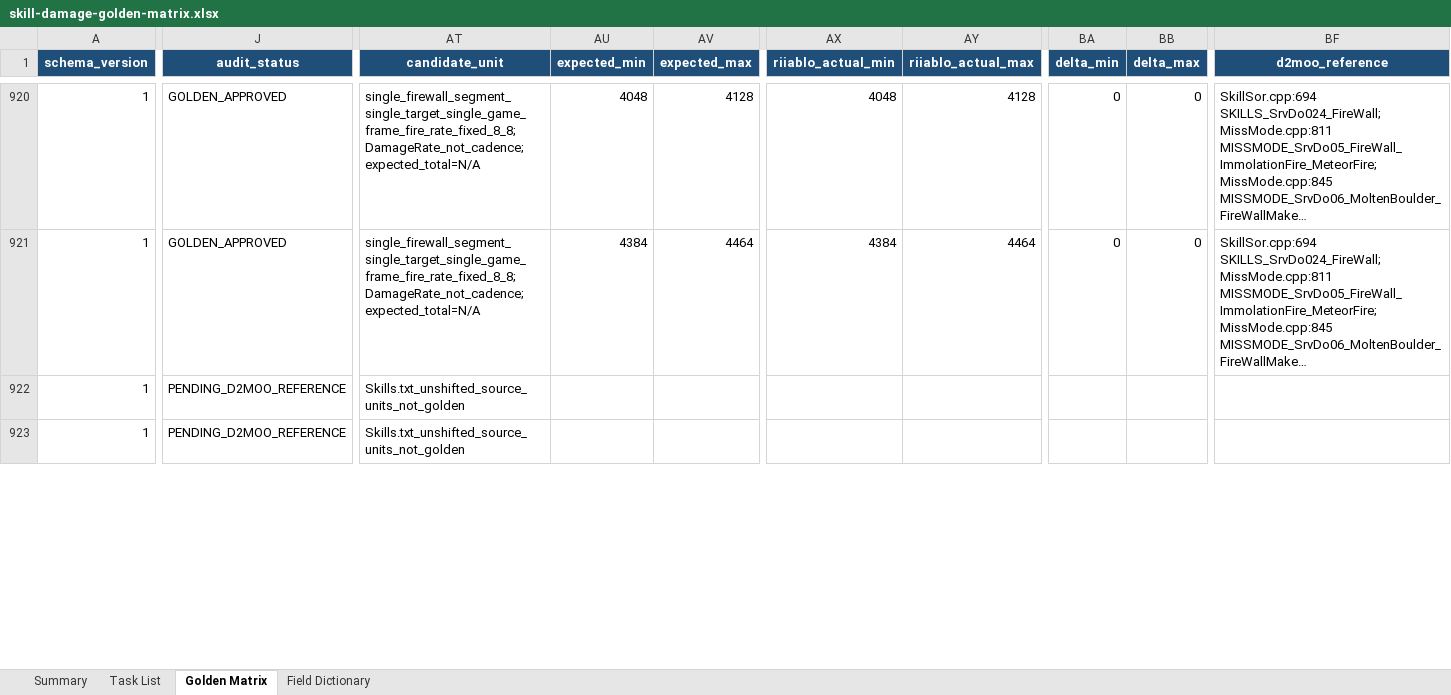
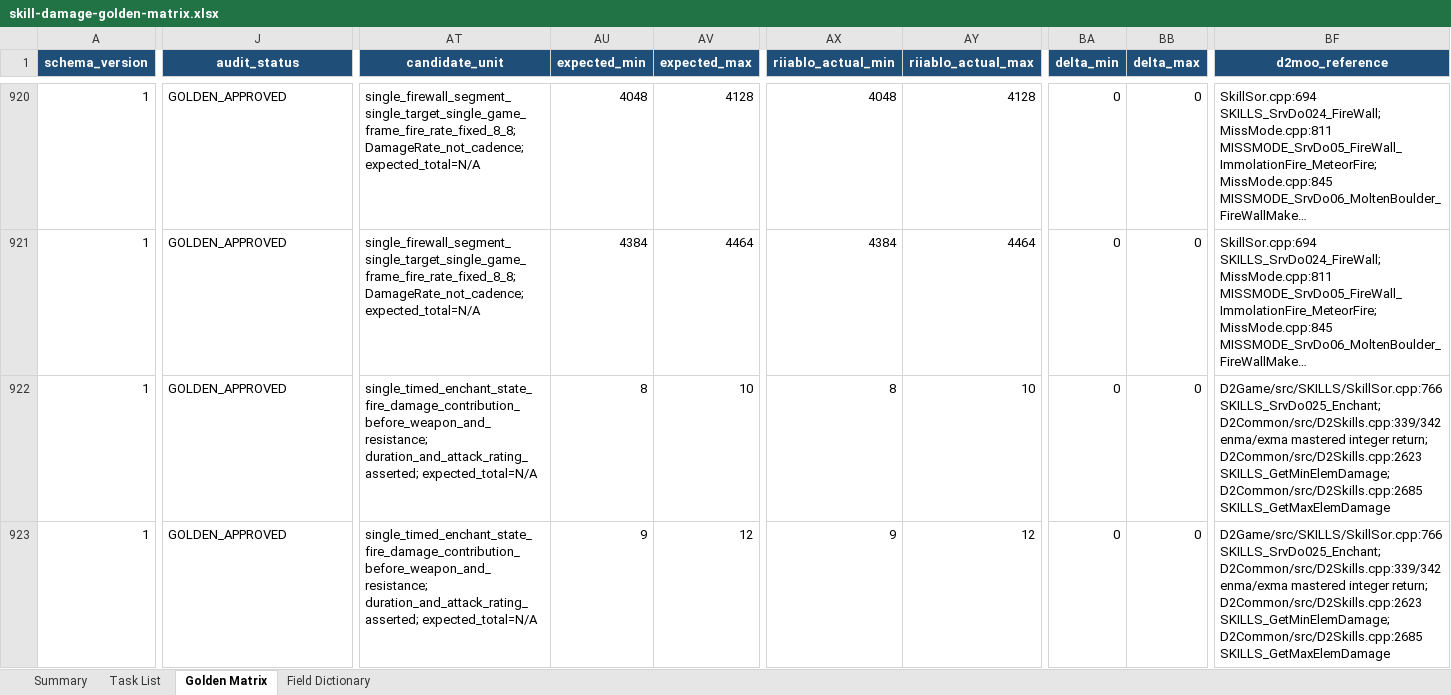
Before and after one commit to femgwei/riiablo, an Excel workbook: docs/skill-damage-golden-matrix.xlsx, sheet Golden Matrix, drawn as a sheet; only a part is shown, gaps mark what is left out; long unchanged cells end in …; values as stored, in another font and other column widths than the file's, no borders; conditional formats and table styles not drawn; the diff covers the shown part only; the diff names each change by its address in the sheet, - before the commit and + after, or states it on an @@ line.

Commit message:
audit sorceress enchant damage ownership

```diff
--- a/docs/skill-damage-golden-matrix.xlsx (sheet Golden Matrix)
+++ b/docs/skill-damage-golden-matrix.xlsx (sheet Golden Matrix)
-J922:J923 (audit_status): PENDING_D2MOO_REFERENCE
+J922:J923 (audit_status): GOLDEN_APPROVED
-AT922:AT923 (candidate_unit): Skills.txt_unshifted_source_units_not_golden
+AT922:AT923 (candidate_unit): single_timed_enchant_state_fire_damage_contribution_before_weapon_and_resistance; duration_and_attack_rating_asserted; expected_total=N/A
-AU922 (expected_min): (empty)
+AU922 (expected_min): 8
-AV922 (expected_max): (empty)
+AV922 (expected_max): 10
-AX922 (riiablo_actual_min): (empty)
+AX922 (riiablo_actual_min): 8
-AY922 (riiablo_actual_max): (empty)
+AY922 (riiablo_actual_max): 10
-BA922:BA923 (delta_min): (empty)
+BA922:BA923 (delta_min): 0
-BB922:BB923 (delta_max): (empty)
+BB922:BB923 (delta_max): 0
-BF922:BF923 (d2moo_reference): (empty)
+BF922:BF923 (d2moo_reference): D2Game/src/SKILLS/SkillSor.cpp:766 SKILLS_SrvDo025_Enchant; D2Common/src/D2Skills.cpp:339/342 enma/exma mastered integer return; D2Common/src/D2Skills.cpp:2623 SKILLS_GetMinElemDamage; D2Common/src/D2Skills.cpp:2685 SKILLS_GetMaxElemDamage
-AU923 (expected_min): (empty)
+AU923 (expected_min): 9
-AV923 (expected_max): (empty)
+AV923 (expected_max): 12
-AX923 (riiablo_actual_min): (empty)
+AX923 (riiablo_actual_min): 9
-AY923 (riiablo_actual_max): (empty)
+AY923 (riiablo_actual_max): 12
```
Also changed, not shown: 202 edited cells elsewhere in this sheet, sheet Summary, sheet Task List, 10 other files.
